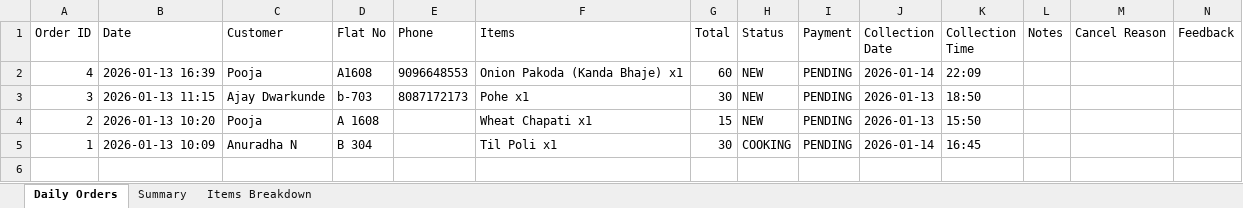
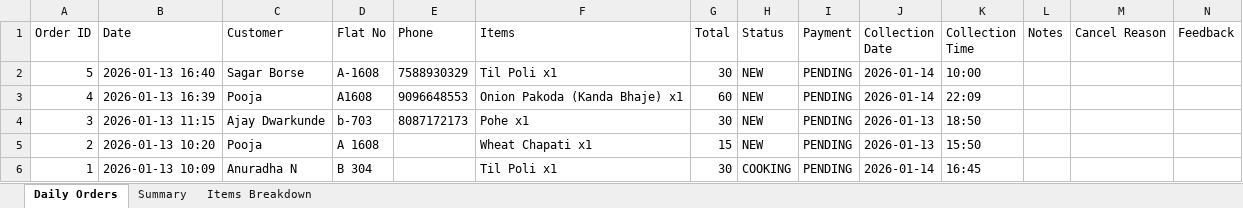
Before and after one commit to poojadwarkunde/swaad-sutra, an Excel workbook: reports/SwaadSutra_Daily_2026-01-13.xlsx, sheet Daily Orders, drawn as a sheet; values as stored, in another font and other column widths than the file's, no borders; the diff names each change by its address in the sheet, - before the commit and + after, or states it on an @@ line.

Commit message:
📊 Update SwaadSutra_Daily_2026-01-13.xlsx - 2026-01-13T16:40:53.588Z

```diff
--- a/reports/SwaadSutra_Daily_2026-01-13.xlsx (sheet Daily Orders)
+++ b/reports/SwaadSutra_Daily_2026-01-13.xlsx (sheet Daily Orders)
+row 2: 5 | 2026-01-13 16:40 | Sagar Borse | A-1608 | 7588930329 | Til Poli x1 | 30 | NEW | PENDING | 2026-01-14 | 10:00
```
Also changed, not shown: sheet Items Breakdown, sheet Summary.
